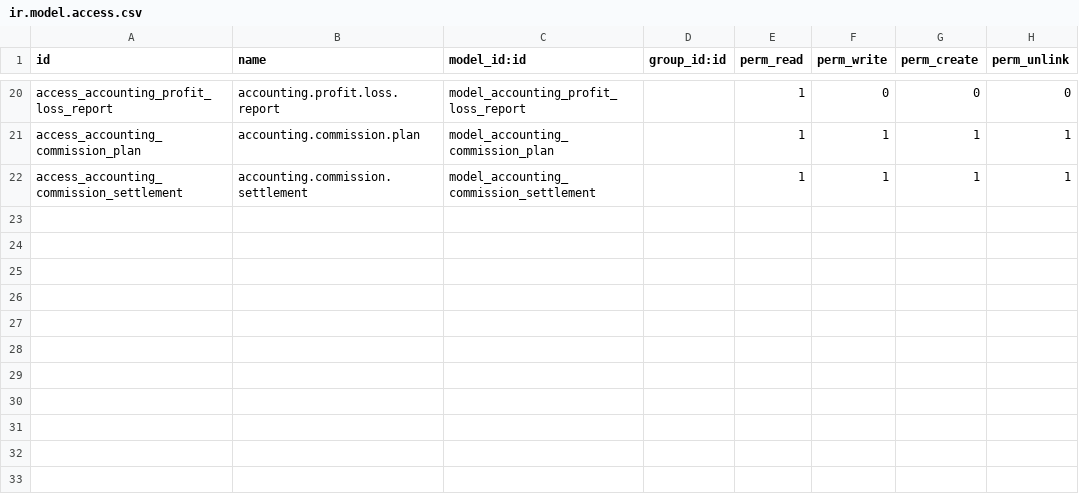
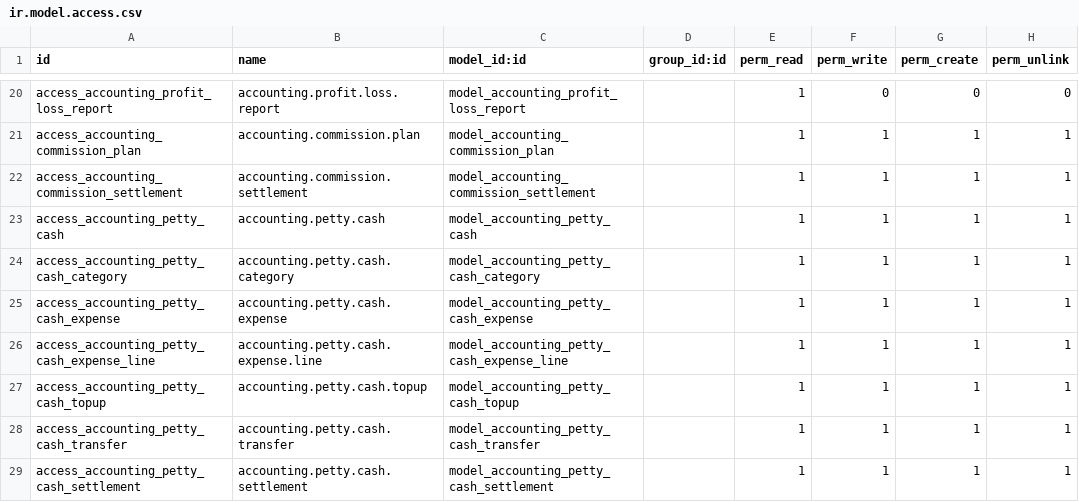
Before and after one commit to Bono2666/mode, a CSV file: accounting/security/ir.model.access.csv, drawn as a sheet; only a part is shown, gaps mark what is left out.

Commit message:
Add Petty Cash Feature

```diff
--- a/accounting/security/ir.model.access.csv
+++ b/accounting/security/ir.model.access.csv
@@ -22 +22,8 @@ access_accounting_commission_plan,accounting.commission.plan,model_accounting_co
 access_accounting_commission_settlement,accounting.commission.settlement,model_accounting_commission_settlement,,1,1,1,1
+access_accounting_petty_cash,accounting.petty.cash,model_accounting_petty_cash,,1,1,1,1
+access_accounting_petty_cash_category,accounting.petty.cash.category,model_accounting_petty_cash_category,,1,1,1,1
+access_accounting_petty_cash_expense,accounting.petty.cash.expense,model_accounting_petty_cash_expense,,1,1,1,1
+access_accounting_petty_cash_expense_line,accounting.petty.cash.expense.line,model_accounting_petty_cash_expense_line,,1,1,1,1
+access_accounting_petty_cash_topup,accounting.petty.cash.topup,model_accounting_petty_cash_topup,,1,1,1,1
+access_accounting_petty_cash_transfer,accounting.petty.cash.transfer,model_accounting_petty_cash_transfer,,1,1,1,1
+access_accounting_petty_cash_settlement,accounting.petty.cash.settlement,model_accounting_petty_cash_settlement,,1,1,1,1
```
Also changed, not shown: 23 other files.
